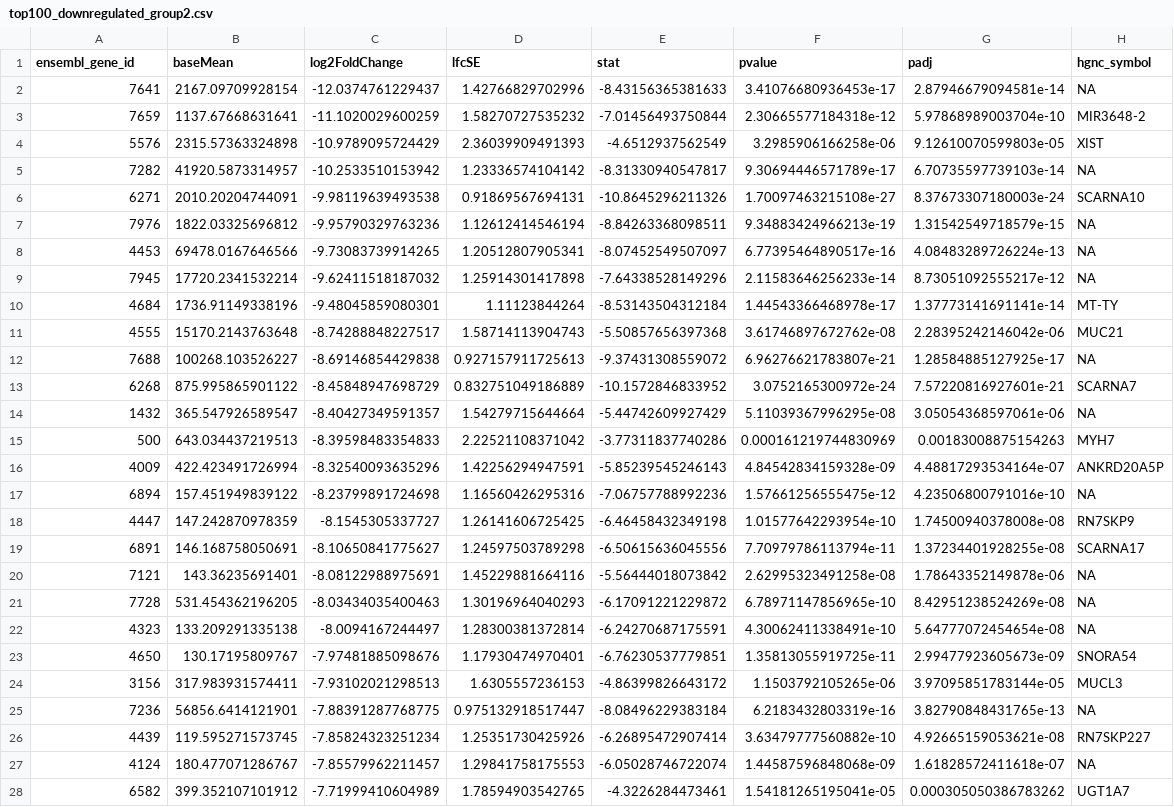
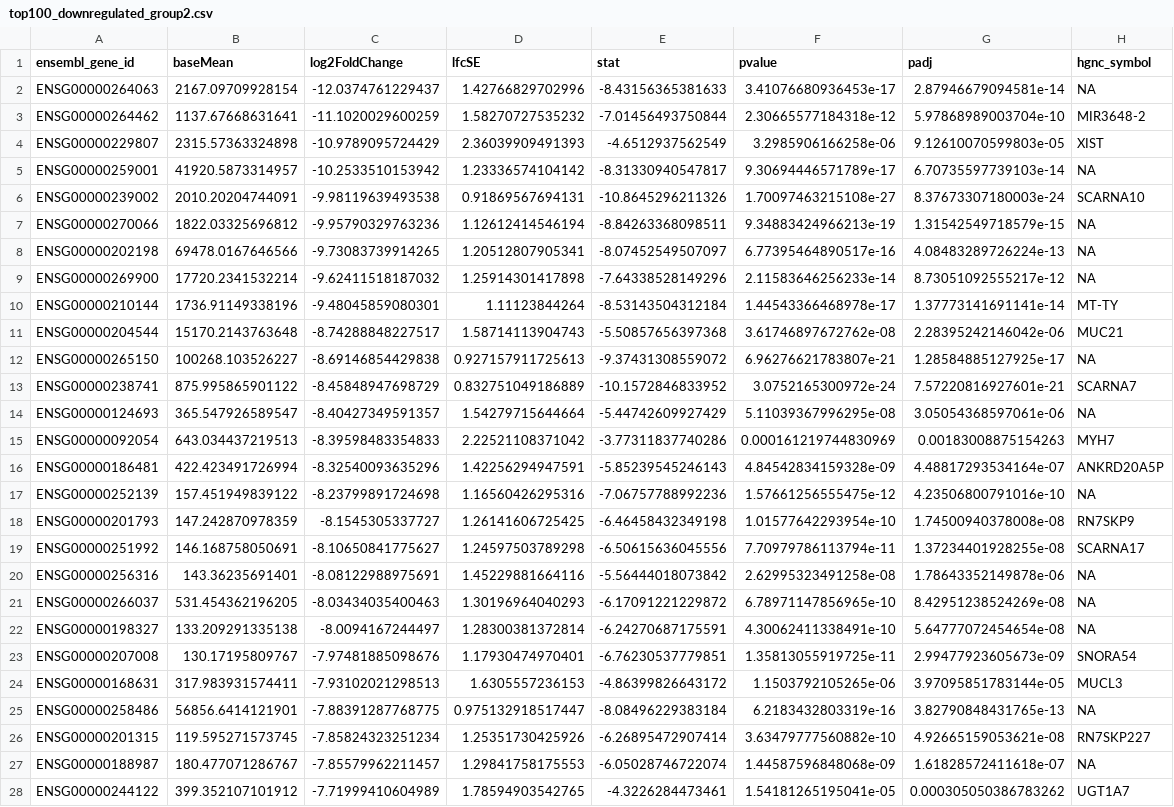
Before and after one commit to anelorda/degs_mrna, a CSV file: top100_downregulated_group2.csv, drawn as a sheet; only a part is shown; the diff covers the shown part only; the diff names each change by its address in the sheet, - before the commit and + after, or states it on an @@ line.

```diff
--- a/top100_downregulated_group2.csv
+++ b/top100_downregulated_group2.csv
-A2 (ensembl_gene_id): 7641
+A2 (ensembl_gene_id): ENSG00000264063
-A3 (ensembl_gene_id): 7659
+A3 (ensembl_gene_id): ENSG00000264462
-A4 (ensembl_gene_id): 5576
+A4 (ensembl_gene_id): ENSG00000229807
-A5 (ensembl_gene_id): 7282
+A5 (ensembl_gene_id): ENSG00000259001
-A6 (ensembl_gene_id): 6271
+A6 (ensembl_gene_id): ENSG00000239002
-A7 (ensembl_gene_id): 7976
+A7 (ensembl_gene_id): ENSG00000270066
-A8 (ensembl_gene_id): 4453
+A8 (ensembl_gene_id): ENSG00000202198
-A9 (ensembl_gene_id): 7945
+A9 (ensembl_gene_id): ENSG00000269900
-A10 (ensembl_gene_id): 4684
+A10 (ensembl_gene_id): ENSG00000210144
-A11 (ensembl_gene_id): 4555
+A11 (ensembl_gene_id): ENSG00000204544
-A12 (ensembl_gene_id): 7688
+A12 (ensembl_gene_id): ENSG00000265150
-A13 (ensembl_gene_id): 6268
+A13 (ensembl_gene_id): ENSG00000238741
-A14 (ensembl_gene_id): 1432
+A14 (ensembl_gene_id): ENSG00000124693
-A15 (ensembl_gene_id): 500
+A15 (ensembl_gene_id): ENSG00000092054
-A16 (ensembl_gene_id): 4009
+A16 (ensembl_gene_id): ENSG00000186481
-A17 (ensembl_gene_id): 6894
+A17 (ensembl_gene_id): ENSG00000252139
-A18 (ensembl_gene_id): 4447
+A18 (ensembl_gene_id): ENSG00000201793
-A19 (ensembl_gene_id): 6891
+A19 (ensembl_gene_id): ENSG00000251992
-A20 (ensembl_gene_id): 7121
+A20 (ensembl_gene_id): ENSG00000256316
-A21 (ensembl_gene_id): 7728
+A21 (ensembl_gene_id): ENSG00000266037
-A22 (ensembl_gene_id): 4323
+A22 (ensembl_gene_id): ENSG00000198327
-A23 (ensembl_gene_id): 4650
+A23 (ensembl_gene_id): ENSG00000207008
-A24 (ensembl_gene_id): 3156
+A24 (ensembl_gene_id): ENSG00000168631
-A25 (ensembl_gene_id): 7236
+A25 (ensembl_gene_id): ENSG00000258486
-A26 (ensembl_gene_id): 4439
+A26 (ensembl_gene_id): ENSG00000201315
-A27 (ensembl_gene_id): 4124
+A27 (ensembl_gene_id): ENSG00000188987
-A28 (ensembl_gene_id): 6582
+A28 (ensembl_gene_id): ENSG00000244122
```
Also changed, not shown: 73 edited cells elsewhere in this file, top100_downregulated_group3.csv, top100_downregulated_group4.csv, 24 other files.
